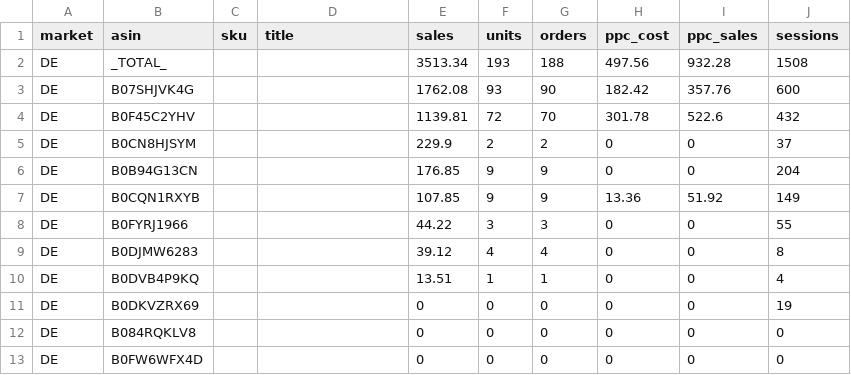
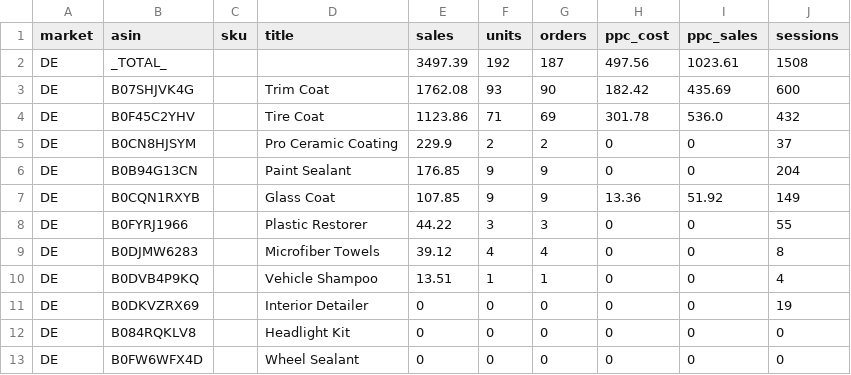
Before and after one commit to High-Shot/NIC, a CSV file: data/raw/WE_2026-09-20/si_sales_DE.csv, drawn as a sheet.

```diff
--- a/data/raw/WE_2026-09-20/si_sales_DE.csv
+++ b/data/raw/WE_2026-09-20/si_sales_DE.csv
@@ -1,13 +1,13 @@
 market,asin,sku,title,sales,units,orders,ppc_cost,ppc_sales,sessions
-DE,_TOTAL_,,,3513.34,193,188,497.56,932.28,1508
-DE,B07SHJVK4G,,,1762.08,93,90,182.42,357.76,600
-DE,B0F45C2YHV,,,1139.81,72,70,301.78,522.6,432
-DE,B0CN8HJSYM,,,229.9,2,2,0,0,37
-DE,B0B94G13CN,,,176.85,9,9,0,0,204
-DE,B0CQN1RXYB,,,107.85,9,9,13.36,51.92,149
-DE,B0FYRJ1966,,,44.22,3,3,0,0,55
-DE,B0DJMW6283,,,39.12,4,4,0,0,8
-DE,B0DVB4P9KQ,,,13.51,1,1,0,0,4
-DE,B0DKVZRX69,,,0,0,0,0,0,19
-DE,B084RQKLV8,,,0,0,0,0,0,0
-DE,B0FW6WFX4D,,,0,0,0,0,0,0
+DE,_TOTAL_,,,3497.39,192,187,497.56,1023.61,1508
+DE,B07SHJVK4G,,Trim Coat,1762.08,93,90,182.42,435.69,600
+DE,B0F45C2YHV,,Tire Coat,1123.86,71,69,301.78,536.0,432
+DE,B0CN8HJSYM,,Pro Ceramic Coating,229.9,2,2,0,0,37
+DE,B0B94G13CN,,Paint Sealant,176.85,9,9,0,0,204
+DE,B0CQN1RXYB,,Glass Coat,107.85,9,9,13.36,51.92,149
+DE,B0FYRJ1966,,Plastic Restorer,44.22,3,3,0,0,55
+DE,B0DJMW6283,,Microfiber Towels,39.12,4,4,0,0,8
+DE,B0DVB4P9KQ,,Vehicle Shampoo,13.51,1,1,0,0,4
+DE,B0DKVZRX69,,Interior Detailer,0,0,0,0,0,19
+DE,B084RQKLV8,,Headlight Kit,0,0,0,0,0,0
+DE,B0FW6WFX4D,,Wheel Sealant,0,0,0,0,0,0
```
Also changed, not shown: data/raw/WE_2026-09-20/si_sales_AU.csv, data/raw/WE_2026-09-20/si_sales_CA.csv, 49 other files.
